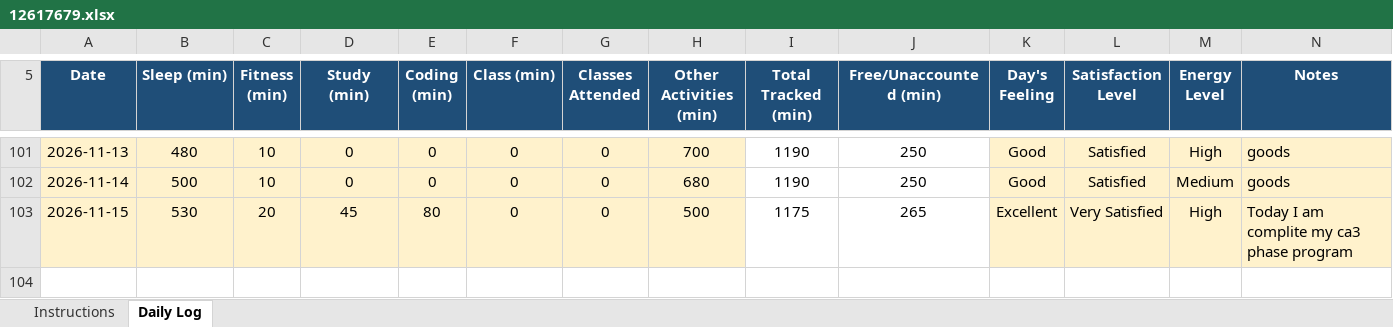
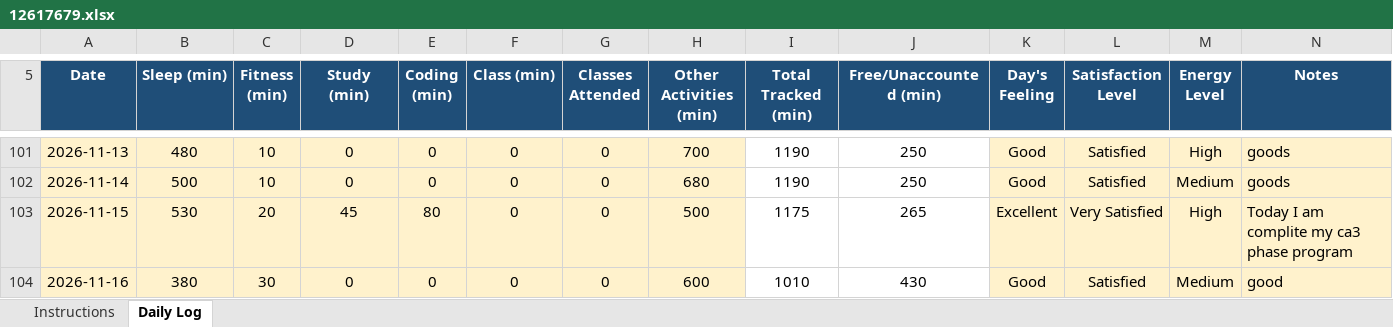
Before and after one commit to Mohit-2708/CAP776, an Excel workbook: 12617679.xlsx, sheet Daily Log, drawn as a sheet; only a part is shown, gaps mark what is left out; values as stored, in another font and other column widths than the file's, no borders; conditional formats not drawn; the diff names each change by its address in the sheet, - before the commit and + after, or states it on an @@ line.

Commit message:
96th commit

```diff
--- a/12617679.xlsx (sheet Daily Log)
+++ b/12617679.xlsx (sheet Daily Log)
+row 104: 2026-11-16 | 380 | 30 | 0 | 0 | 0 | 0 | 600 | 1010 | 430 | Good | Satisfied | Medium | good
```
